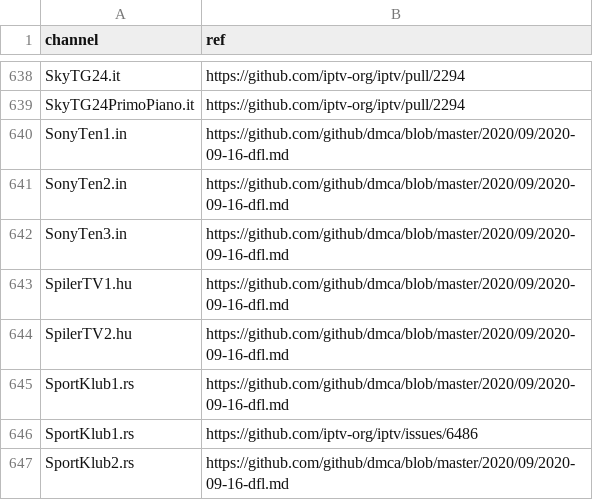
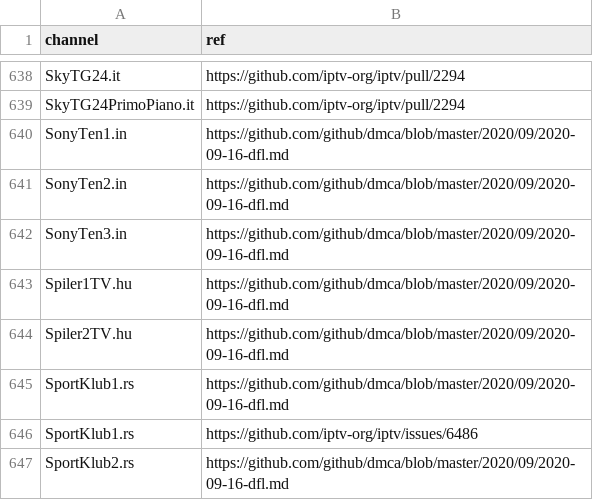
Before and after one commit to iptv-org/database, a CSV file: data/blocklist.csv, drawn as a sheet; only a part is shown, gaps mark what is left out.

Commit message:
Update blocklist.csv

```diff
--- a/data/blocklist.csv
+++ b/data/blocklist.csv
@@ -642,4 +642,4 @@ SonyTen2.in,https://github.com/github/dmca/blob/master/2020/09/2020-09-16-dfl.md
 SonyTen3.in,https://github.com/github/dmca/blob/master/2020/09/2020-09-16-dfl.md
-SpilerTV1.hu,https://github.com/github/dmca/blob/master/2020/09/2020-09-16-dfl.md
-SpilerTV2.hu,https://github.com/github/dmca/blob/master/2020/09/2020-09-16-dfl.md
+Spiler1TV.hu,https://github.com/github/dmca/blob/master/2020/09/2020-09-16-dfl.md
+Spiler2TV.hu,https://github.com/github/dmca/blob/master/2020/09/2020-09-16-dfl.md
 SportKlub1.rs,https://github.com/github/dmca/blob/master/2020/09/2020-09-16-dfl.md
```
